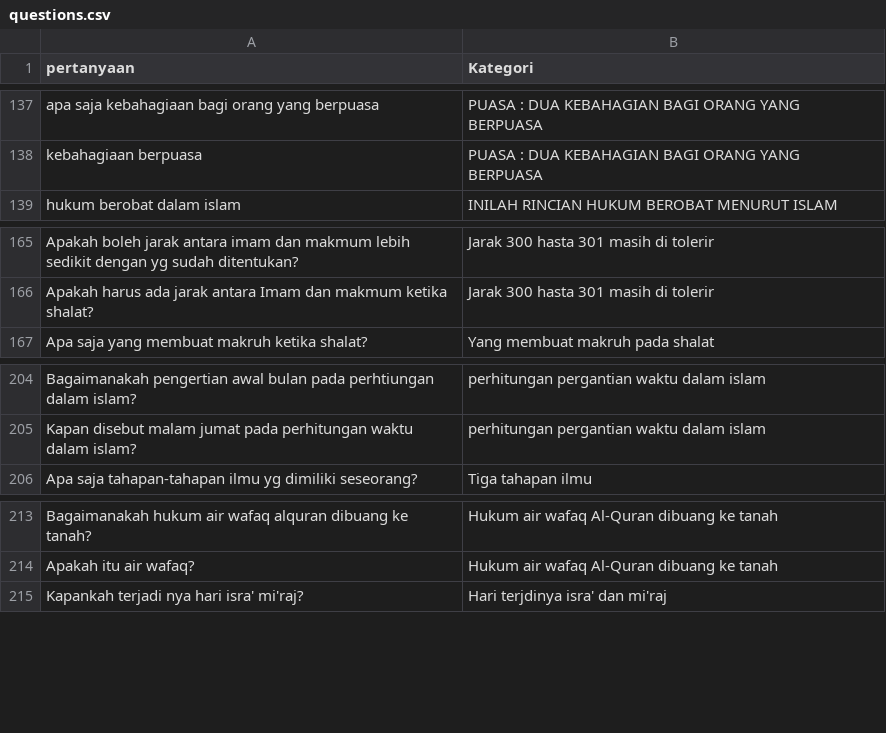
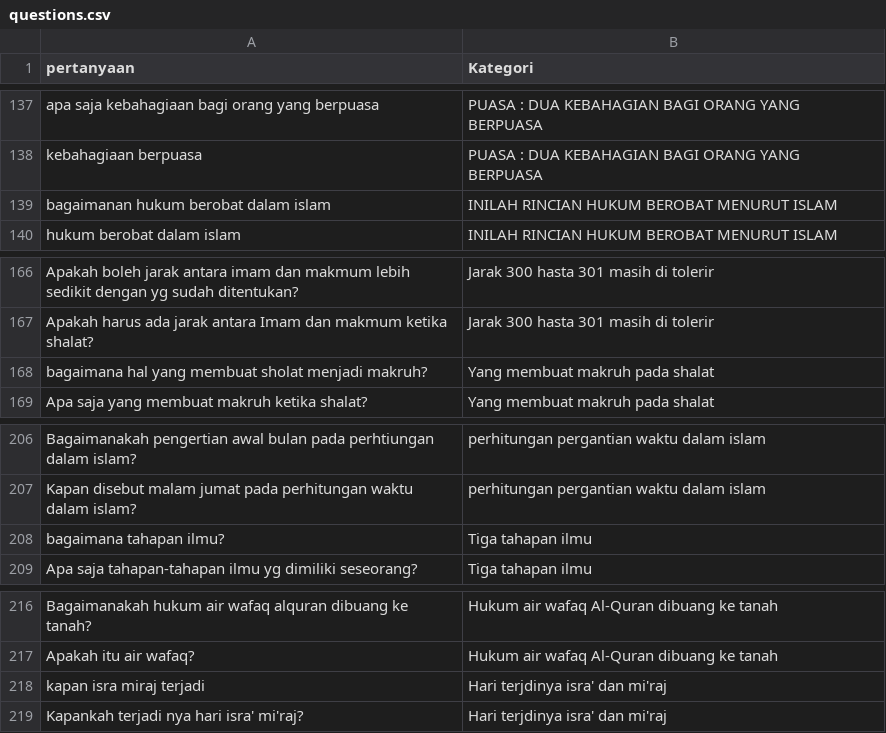
Before and after one commit to purinaqa/FP-STKI, a CSV file: jupyter/data/data_target/questions.csv, drawn as a sheet; only a part is shown, gaps mark what is left out.

```diff
--- a/jupyter/data/data_target/questions.csv
+++ b/jupyter/data/data_target/questions.csv
@@ -138,2 +138,3 @@ apa saja kebahagiaan bagi orang yang berpuasa,PUASA : DUA KEBAHAGIAN BAGI ORANG
 kebahagiaan berpuasa,PUASA : DUA KEBAHAGIAN BAGI ORANG YANG BERPUASA
+bagaimanan hukum berobat dalam islam,INILAH RINCIAN HUKUM BEROBAT MENURUT ISLAM
 hukum berobat dalam islam,INILAH RINCIAN HUKUM BEROBAT MENURUT ISLAM
@@ -166,2 +167,3 @@ Apakah boleh jarak antara imam dan makmum lebih sedikit dengan yg sudah ditentuk
 Apakah harus ada jarak antara Imam dan makmum ketika shalat?,Jarak 300 hasta 301 masih di tolerir
+bagaimana hal yang membuat sholat menjadi makruh?,Yang membuat makruh pada shalat
 Apa saja yang membuat makruh ketika shalat?,Yang membuat makruh pada shalat
@@ -205,2 +207,3 @@ Bagaimanakah pengertian awal bulan pada perhtiungan dalam islam?,perhitungan per
 Kapan disebut malam jumat pada perhitungan waktu dalam islam?,perhitungan pergantian waktu dalam islam
+bagaimana tahapan ilmu?,Tiga tahapan ilmu
 Apa saja tahapan-tahapan ilmu yg dimiliki seseorang?,Tiga tahapan ilmu
@@ -214,2 +217,3 @@ Bagaimanakah hukum air wafaq alquran dibuang ke tanah?,Hukum air wafaq Al-Quran
 Apakah itu air wafaq?,Hukum air wafaq Al-Quran dibuang ke tanah
+kapan isra miraj terjadi,Hari terjdinya isra' dan mi'raj
 Kapankah terjadi nya hari isra' mi'raj?,Hari terjdinya isra' dan mi'raj
```
Also changed, not shown: 13 other files.
